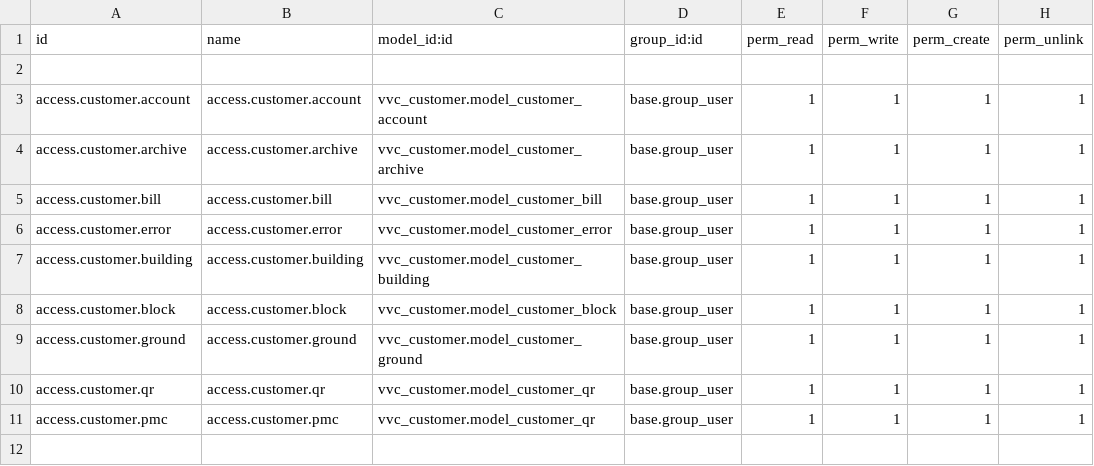
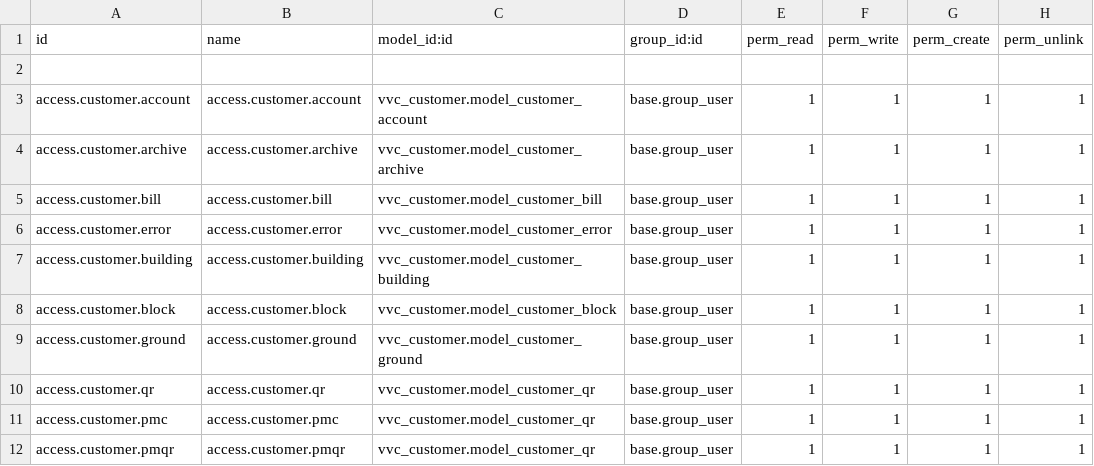
Before and after one commit to trinhcuong297/vvc_customer, a CSV file: security/ir.model.access.csv, drawn as a sheet; the diff names each change by its address in the sheet, - before the commit and + after, or states it on an @@ line.

Commit message:
addQR

```diff
--- a/security/ir.model.access.csv
+++ b/security/ir.model.access.csv
+row 12: access.customer.pmqr | access.customer.pmqr | vvc_customer.model_customer_qr | base.group_user | 1 | 1 | 1 | 1
```
